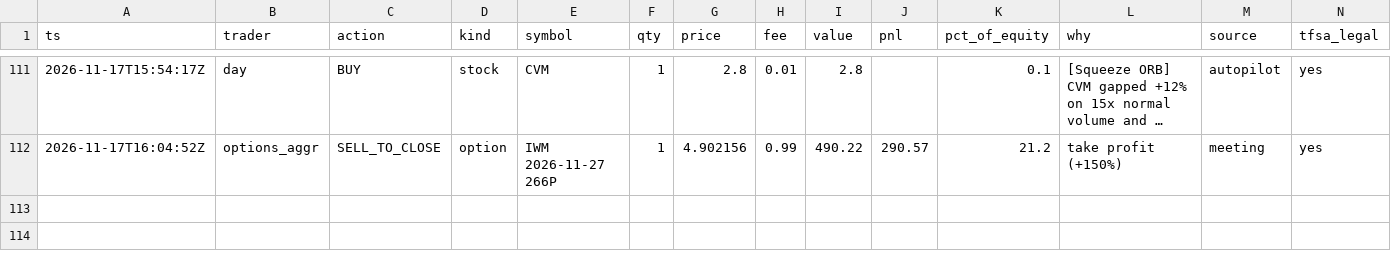
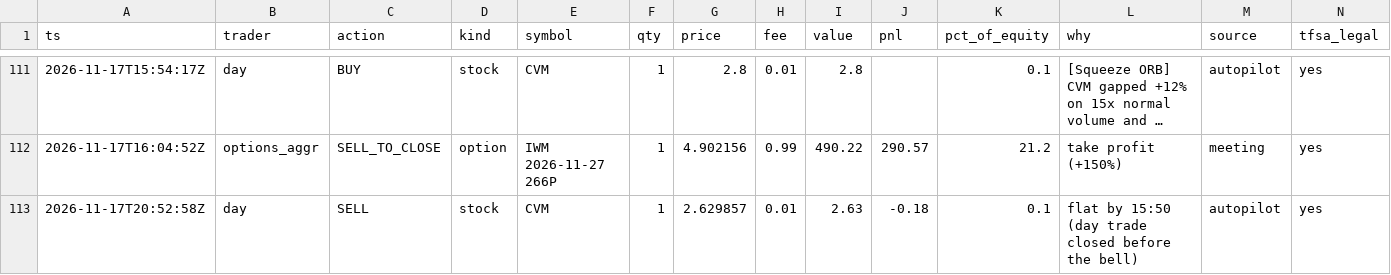
Before and after one commit to ganga27321/Paper-Desk, a CSV file: trades.csv, drawn as a sheet; only a part is shown, gaps mark what is left out; long unchanged cells end in ….

```diff
--- a/trades.csv
+++ b/trades.csv
@@ -112 +112,2 @@ ts,trader,action,kind,symbol,qty,price,fee,value,pnl,pct_of_equity,why,source,tf
 2026-11-17T16:04:52Z,options_aggr,SELL_TO_CLOSE,option,IWM 2026-11-27 266P,1,4.902156,0.99,490.22,290.57,21.2,take profit (+150%),meeting,yes
+2026-11-17T20:52:58Z,day,SELL,stock,CVM,1,2.629857,0.01,2.63,-0.18,0.1,flat by 15:50 (day trade closed before the bell),autopilot,yes
```
Also changed, not shown: equity.csv, 6 other files.
